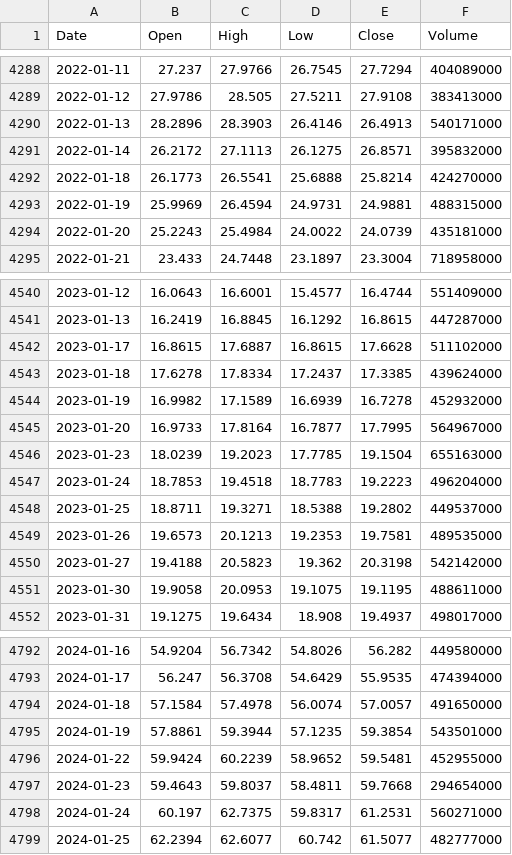
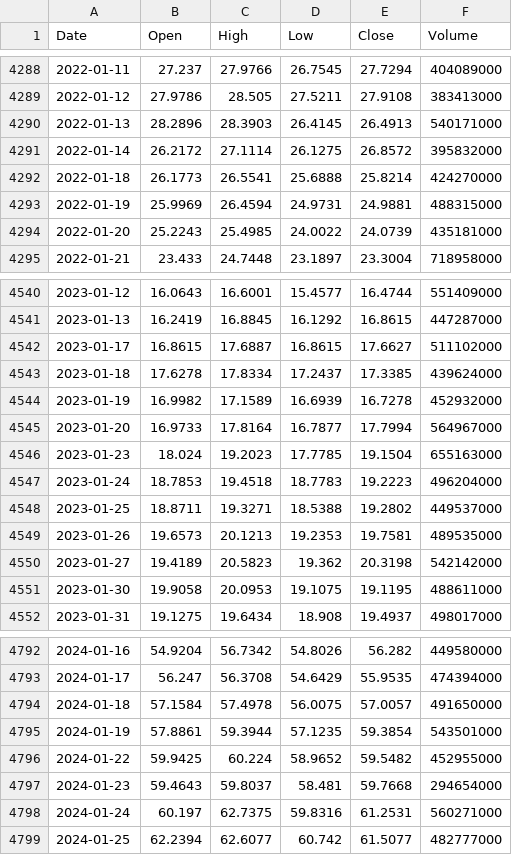
Before and after one commit to stephen0701/stock-trend-analysis, a CSV file: data/raw/NVDA.csv, drawn as a sheet; only a part is shown, gaps mark what is left out; the diff covers the shown part only.

```diff
--- a/data/raw/NVDA.csv
+++ b/data/raw/NVDA.csv
@@ -4289,7 +4289,7 @@ Date,Open,High,Low,Close,Volume
 2022-01-12,27.9786,28.505,27.5211,27.9108,383413000
-2022-01-13,28.2896,28.3903,26.4146,26.4913,540171000
-2022-01-14,26.2172,27.1113,26.1275,26.8571,395832000
+2022-01-13,28.2896,28.3903,26.4145,26.4913,540171000
+2022-01-14,26.2172,27.1114,26.1275,26.8572,395832000
 2022-01-18,26.1773,26.5541,25.6888,25.8214,424270000
 2022-01-19,25.9969,26.4594,24.9731,24.9881,488315000
-2022-01-20,25.2243,25.4984,24.0022,24.0739,435181000
+2022-01-20,25.2243,25.4985,24.0022,24.0739,435181000
 2022-01-21,23.433,24.7448,23.1897,23.3004,718958000
@@ -4541,7 +4541,7 @@ Date,Open,High,Low,Close,Volume
 2023-01-13,16.2419,16.8845,16.1292,16.8615,447287000
-2023-01-17,16.8615,17.6887,16.8615,17.6628,511102000
+2023-01-17,16.8615,17.6887,16.8615,17.6627,511102000
 2023-01-18,17.6278,17.8334,17.2437,17.3385,439624000
 2023-01-19,16.9982,17.1589,16.6939,16.7278,452932000
-2023-01-20,16.9733,17.8164,16.7877,17.7995,564967000
-2023-01-23,18.0239,19.2023,17.7785,19.1504,655163000
+2023-01-20,16.9733,17.8164,16.7877,17.7994,564967000
+2023-01-23,18.024,19.2023,17.7785,19.1504,655163000
 2023-01-24,18.7853,19.4518,18.7783,19.2223,496204000
@@ -4549,3 +4549,3 @@ Date,Open,High,Low,Close,Volume
 2023-01-26,19.6573,20.1213,19.2353,19.7581,489535000
-2023-01-27,19.4188,20.5823,19.362,20.3198,542142000
+2023-01-27,19.4189,20.5823,19.362,20.3198,542142000
 2023-01-30,19.9058,20.0953,19.1075,19.1195,488611000
@@ -4793,7 +4793,7 @@ Date,Open,High,Low,Close,Volume
 2024-01-17,56.247,56.3708,54.6429,55.9535,474394000
-2024-01-18,57.1584,57.4978,56.0074,57.0057,491650000
+2024-01-18,57.1584,57.4978,56.0075,57.0057,491650000
 2024-01-19,57.8861,59.3944,57.1235,59.3854,543501000
-2024-01-22,59.9424,60.2239,58.9652,59.5481,452955000
-2024-01-23,59.4643,59.8037,58.4811,59.7668,294654000
-2024-01-24,60.197,62.7375,59.8317,61.2531,560271000
+2024-01-22,59.9425,60.224,58.9652,59.5482,452955000
+2024-01-23,59.4643,59.8037,58.481,59.7668,294654000
+2024-01-24,60.197,62.7375,59.8316,61.2531,560271000
 2024-01-25,62.2394,62.6077,60.742,61.5077,482777000
```
Also changed, not shown: 157 edited cells elsewhere in this file, data/raw/GOOG.csv, data/raw/LLY.csv, 3 other files.
